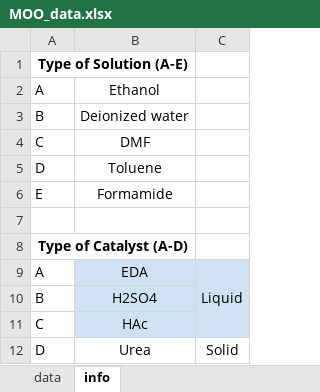
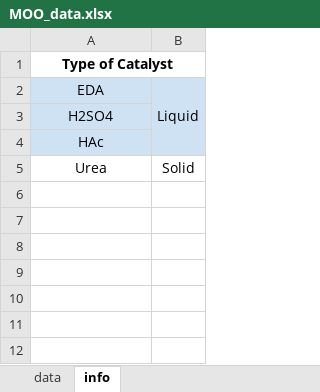
Before and after one commit to MS-w-ML/MOO-data, an Excel workbook: MOO_data.xlsx, sheet info, drawn as a sheet; values as stored, in another font and other column widths than the file's, no borders; removed rows and columns are numbered as before the commit, all else as after; the diff names each change by its address in the sheet, - before the commit and + after, or states it on an @@ line.

```diff
--- a/MOO_data.xlsx (sheet info)
+++ b/MOO_data.xlsx (sheet info)
-column A (A), row 2: A; rows 10-12: B | C | D
-row 1: Type of Solution (A-E)
-A1 (EDA): Ethanol
+A1 (EDA): Type of Catalyst
-A1 bold: off
+A1 bold: on
+A1:B1 merged
-row 3: B | Deionized water
-row 4: C | DMF
-row 5: D | Toluene
-row 6: E | Formamide
-row 7: (empty)
-row 8: Type of Catalyst (A-D)
```
Also changed, not shown: sheet data.
